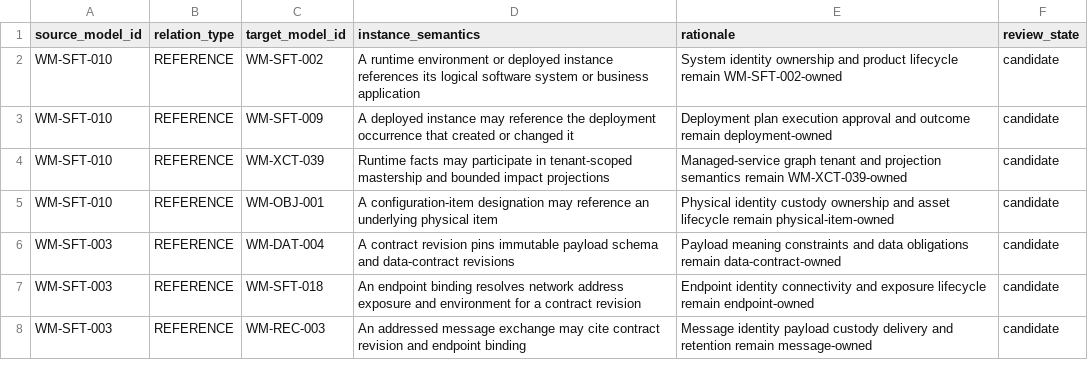
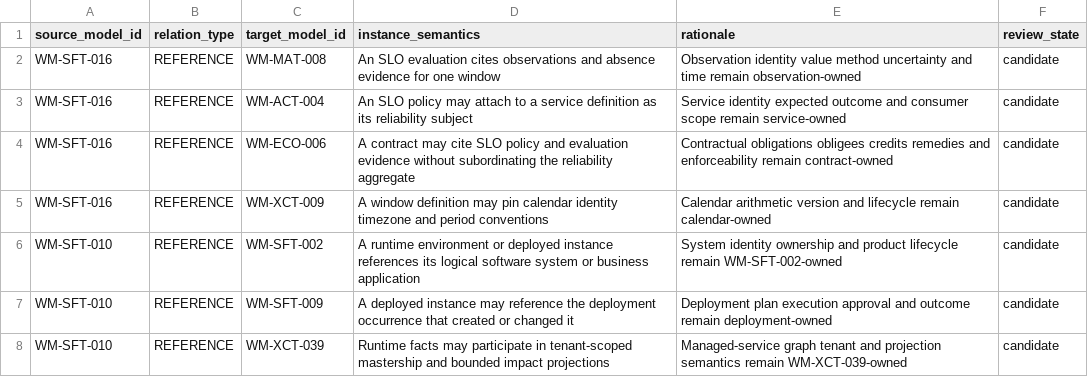
Before and after one commit to ver-cy/world-models, a CSV file: planning/VERCY-MODEL-RELATIONS.csv, drawn as a sheet; only a part is shown; the shorter side is filled out with more unchanged rows; the diff names each change by its address in the sheet, - before the commit and + after, or states it on an @@ line.

Commit message:
research: prepare SLO reliability candidate

```diff
--- a/planning/VERCY-MODEL-RELATIONS.csv
+++ b/planning/VERCY-MODEL-RELATIONS.csv
+row 2: WM-SFT-016 | REFERENCE | WM-MAT-008 | An SLO evaluation cites observations and absence evidence for one window | Observation identity value method uncertainty and time remain observation-owned | candidate
+row 3: WM-SFT-016 | REFERENCE | WM-ACT-004 | An SLO policy may attach to a service definition as its reliability subject | Service identity expected outcome and consumer scope remain service-owned | candidate
+row 4: WM-SFT-016 | REFERENCE | WM-ECO-006 | A contract may cite SLO policy and evaluation evidence without subordinating the reliability aggregate | Contractual obligations obligees credits remedies and enforceability remain contract-owned | candidate
+row 5: WM-SFT-016 | REFERENCE | WM-XCT-009 | A window definition may pin calendar identity timezone and period conventions | Calendar arithmetic version and lifecycle remain calendar-owned | candidate
```
Also changed, not shown: planning/VERCY-UNIFIED-MEGA-REGISTRY.csv, 7 other files.
